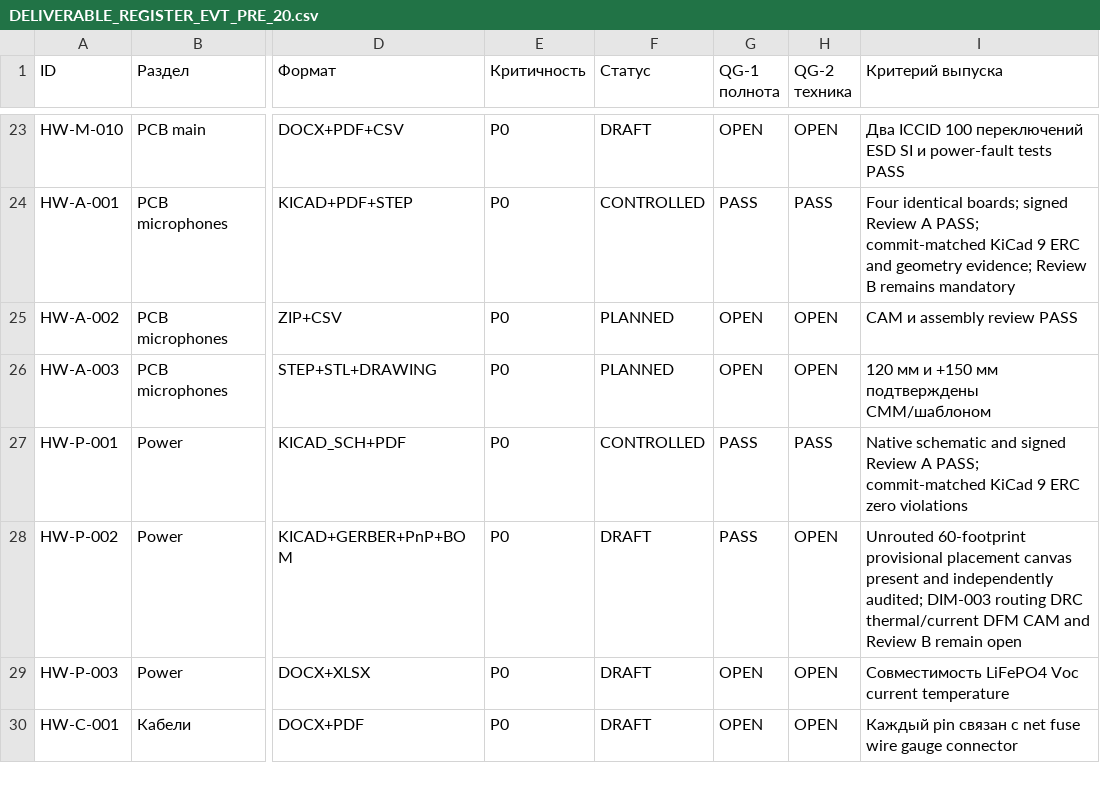
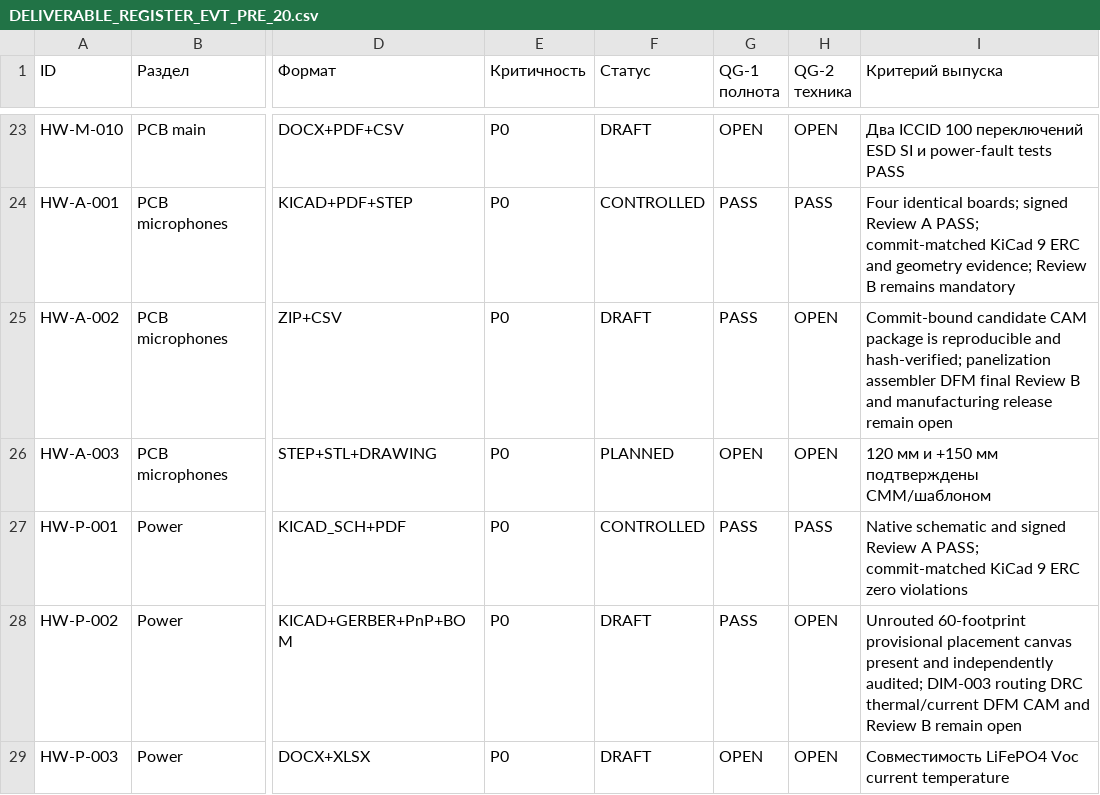
Before and after one commit to skif-ops/rs-zs-bpla, a CSV file: docs/DELIVERABLE_REGISTER_EVT_PRE_20.csv, drawn as a sheet; only a part is shown, gaps mark what is left out; the shorter side is filled out with more unchanged rows; the diff names each change by its address in the sheet, - before the commit and + after, or states it on an @@ line.

```diff
--- a/docs/DELIVERABLE_REGISTER_EVT_PRE_20.csv
+++ b/docs/DELIVERABLE_REGISTER_EVT_PRE_20.csv
-F25 (Статус): PLANNED
+F25 (Статус): DRAFT
-G25 (QG-1 полнота): OPEN
+G25 (QG-1 полнота): PASS
-I25 (Критерий выпуска): CAM и assembly review PASS
+I25 (Критерий выпуска): Commit-bound candidate CAM package is reproducible and hash-verified; panelization assembler DFM final Review B and manufacturing release remain open
```
Also changed, not shown: docs/DECISION_LOG.csv, 8 other files.
